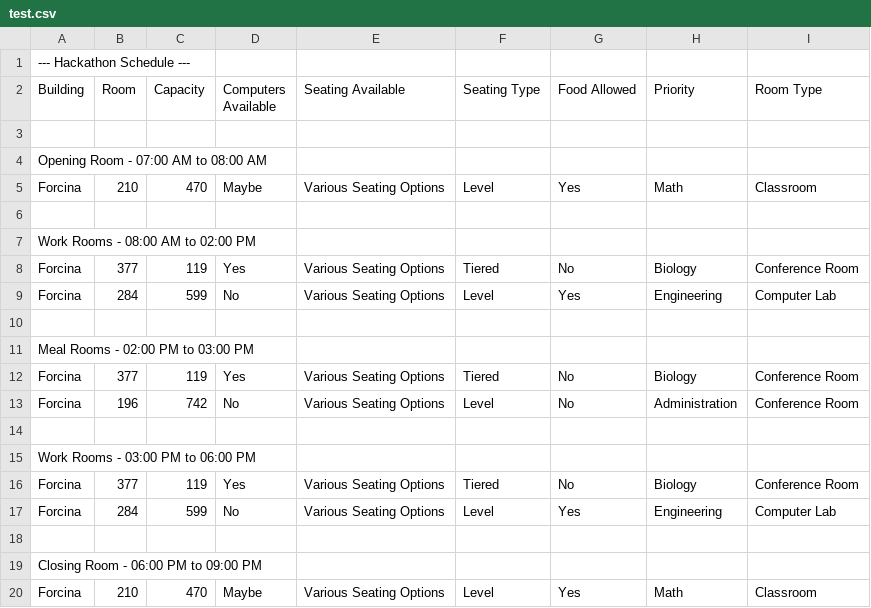
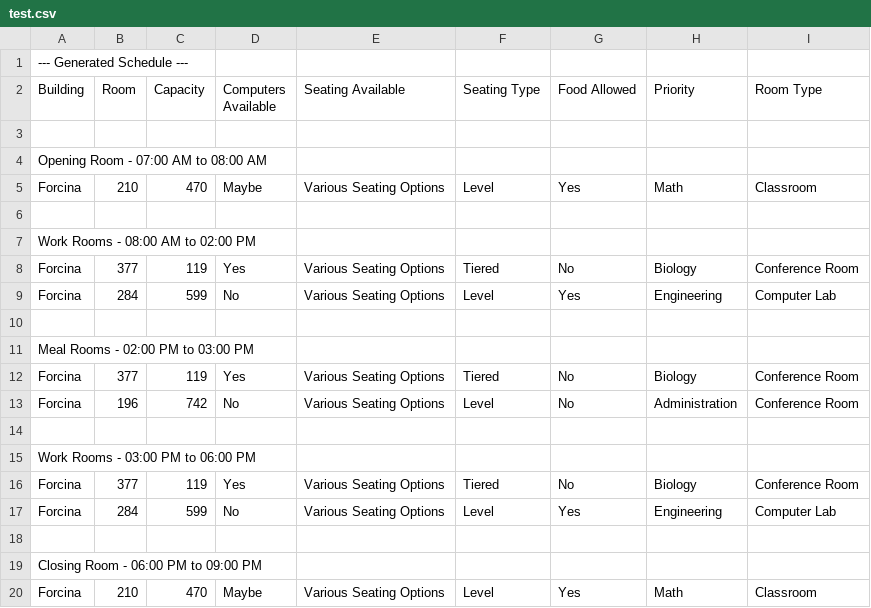
Before and after one commit to BryanWieschenberg/Event-Scheduling-Manager, a CSV file: test.csv, drawn as a sheet.

Commit message:
Update test.csv

```diff
--- a/test.csv
+++ b/test.csv
@@ -1,2 +1,2 @@
---- Hackathon Schedule ---,,,,,,,,
+--- Generated Schedule ---,,,,,,,,
 Building,Room,Capacity,Computers Available,Seating Available,Seating Type,Food Allowed,Priority,Room Type
```
